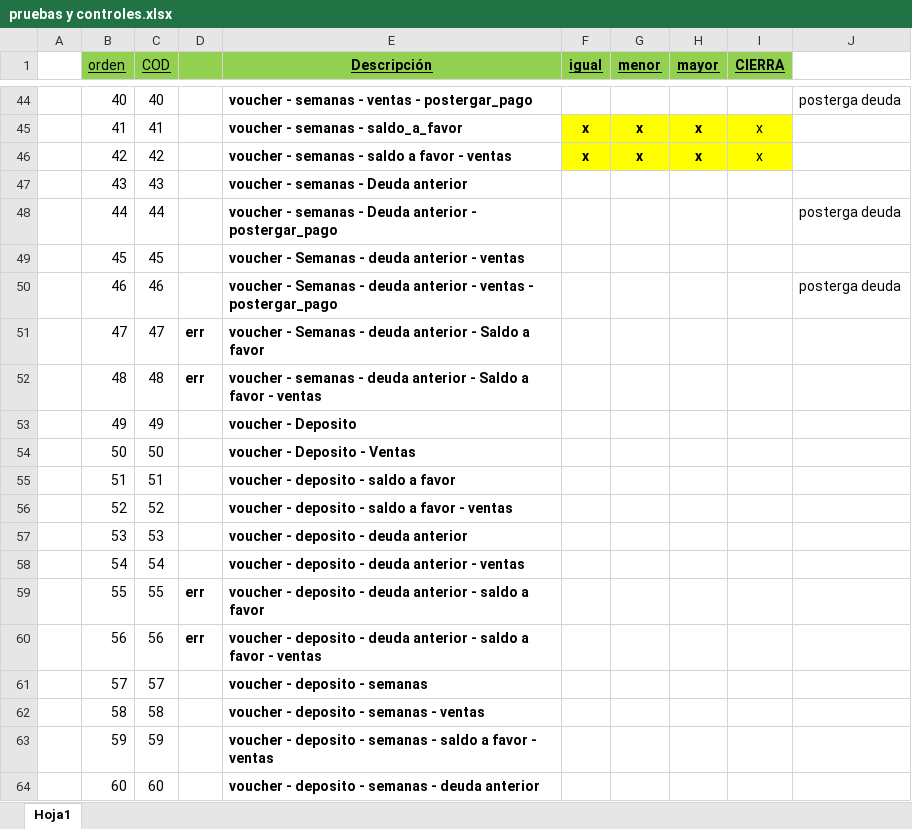
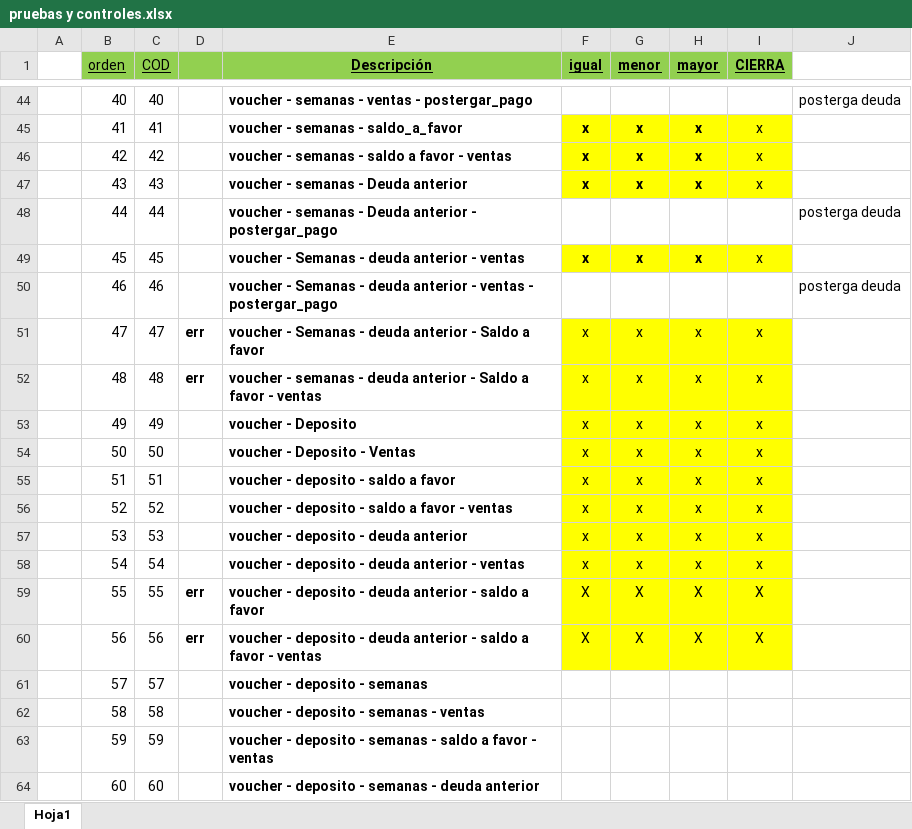
Before and after one commit to fabian145152/caja_2.0, an Excel workbook: pruebas y controles.xlsx, sheet Hoja1, drawn as a sheet; only a part is shown, gaps mark what is left out; values as stored, in another font and other column widths than the file's, no borders; the diff names each change by its address in the sheet, - before the commit and + after, or states it on an @@ line.

```diff
--- a/pruebas y controles.xlsx (sheet Hoja1)
+++ b/pruebas y controles.xlsx (sheet Hoja1)
-F47 (igual): (empty)
+F47 (igual): x
-F47:I47 fill: none
+F47:I47 fill: #FFFF00
-G47 (menor): (empty)
+G47 (menor): x
-H47 (mayor): (empty)
+H47 (mayor): x
-I47 (CIERRA): (empty)
+I47 (CIERRA): x
-F49 (igual): (empty)
+F49 (igual): x
-F49:I49 fill: none
+F49:I49 fill: #FFFF00
-G49 (menor): (empty)
+G49 (menor): x
-H49 (mayor): (empty)
+H49 (mayor): x
-I49 (CIERRA): (empty)
+I49 (CIERRA): x
-F51:F58 (igual): (empty)
+F51:F58 (igual): x
-F51:I60 fill: none
+F51:I60 fill: #FFFF00
-G51:G58 (menor): (empty)
+G51:G58 (menor): x
-H51:H58 (mayor): (empty)
+H51:H58 (mayor): x
-I51:I58 (CIERRA): (empty)
+I51:I58 (CIERRA): x
-F59:F60 (igual): (empty)
+F59:F60 (igual): X
-G59:G60 (menor): (empty)
+G59:G60 (menor): X
-H59:H60 (mayor): (empty)
+H59:H60 (mayor): X
-I59:I60 (CIERRA): (empty)
+I59:I60 (CIERRA): X
```
Also changed, not shown: 4 other files.
